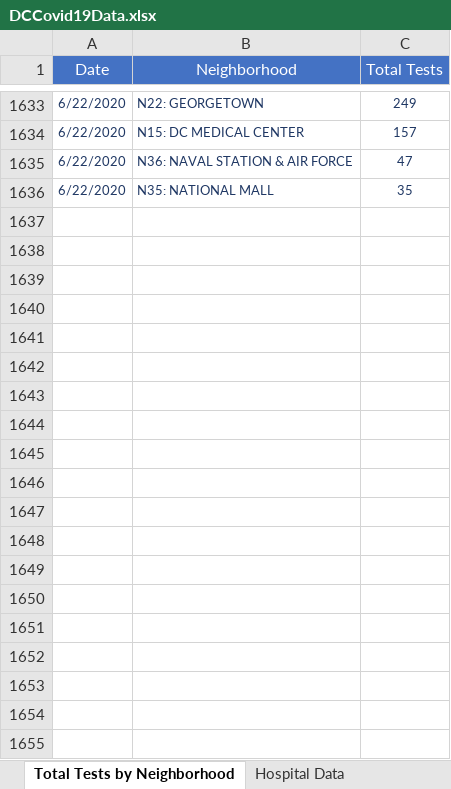
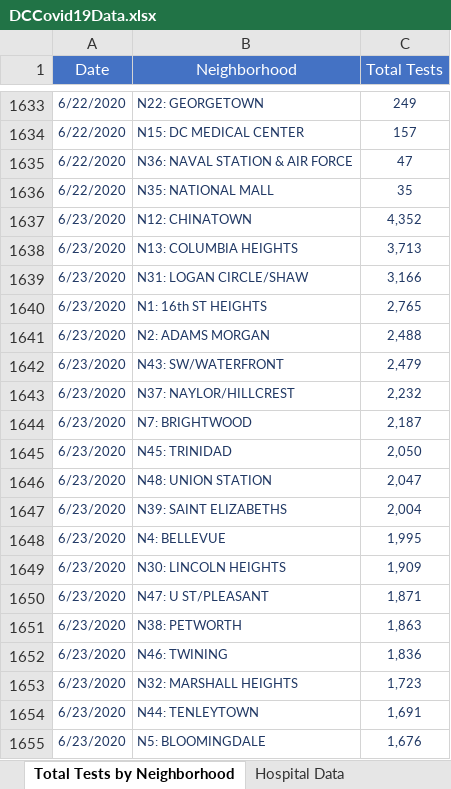
Before and after one commit to anesta95/DMV_Covid-19_Dashboard, an Excel workbook: DCCovid19Data.xlsx, sheet Total Tests by Neighborhood, drawn as a sheet; only a part is shown, gaps mark what is left out; values as stored, in another font and other column widths than the file's, no borders; the diff covers the shown part only; the diff names each change by its address in the sheet, - before the commit and + after, or states it on an @@ line.

```diff
--- a/DCCovid19Data.xlsx (sheet Total Tests by Neighborhood)
+++ b/DCCovid19Data.xlsx (sheet Total Tests by Neighborhood)
+row 1637: 6/23/2020 | N12: CHINATOWN | 4,352
+row 1638: 6/23/2020 | N13: COLUMBIA HEIGHTS | 3,713
+row 1639: 6/23/2020 | N31: LOGAN CIRCLE/SHAW | 3,166
+row 1640: 6/23/2020 | N1: 16th ST HEIGHTS | 2,765
+row 1641: 6/23/2020 | N2: ADAMS MORGAN | 2,488
+row 1642: 6/23/2020 | N43: SW/WATERFRONT | 2,479
+row 1643: 6/23/2020 | N37: NAYLOR/HILLCREST | 2,232
+row 1644: 6/23/2020 | N7: BRIGHTWOOD | 2,187
+row 1645: 6/23/2020 | N45: TRINIDAD | 2,050
+row 1646: 6/23/2020 | N48: UNION STATION | 2,047
+row 1647: 6/23/2020 | N39: SAINT ELIZABETHS | 2,004
+row 1648: 6/23/2020 | N4: BELLEVUE | 1,995
+row 1649: 6/23/2020 | N30: LINCOLN HEIGHTS | 1,909
+row 1650: 6/23/2020 | N47: U ST/PLEASANT | 1,871
+row 1651: 6/23/2020 | N38: PETWORTH | 1,863
+row 1652: 6/23/2020 | N46: TWINING | 1,836
+row 1653: 6/23/2020 | N32: MARSHALL HEIGHTS | 1,723
+row 1654: 6/23/2020 | N44: TENLEYTOWN | 1,691
+row 1655: 6/23/2020 | N5: BLOOMINGDALE | 1,676
```
Also changed, not shown: 32 added rows elsewhere in this sheet, sheet Total Positives by Neighborhood, sheet Total Cases by Age and Gender, sheet Rates by Age Categories, sheet Age-Adjusted Rate by Ward, sheet Hospital Data, sheet Lives Lost by Sex, 7 more sheets, 33 other files.
